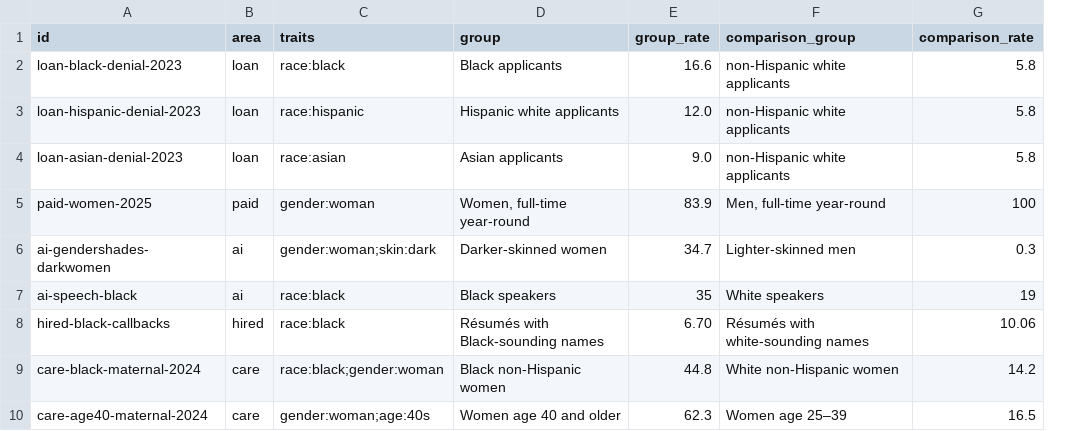
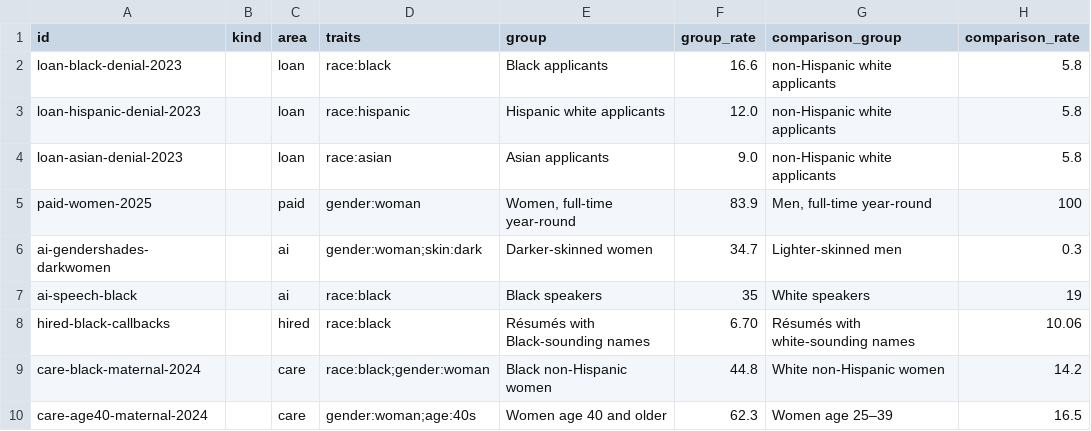
Before and after one commit to lizababior/same-but-different, a CSV file: data/facts.csv, drawn as a sheet; only a part is shown; the diff covers the shown part only; the diff names each change by its address in the sheet, - before the commit and + after, or states it on an @@ line.

```diff
--- a/data/facts.csv
+++ b/data/facts.csv
+column B (kind), empty
```
Also changed, not shown: 1 added row elsewhere in this file, 7 other files.
